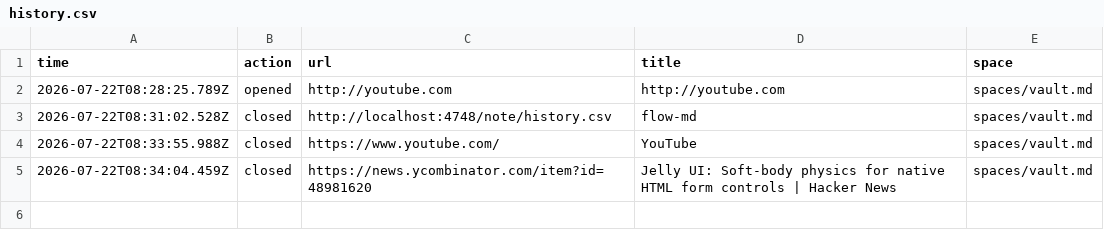
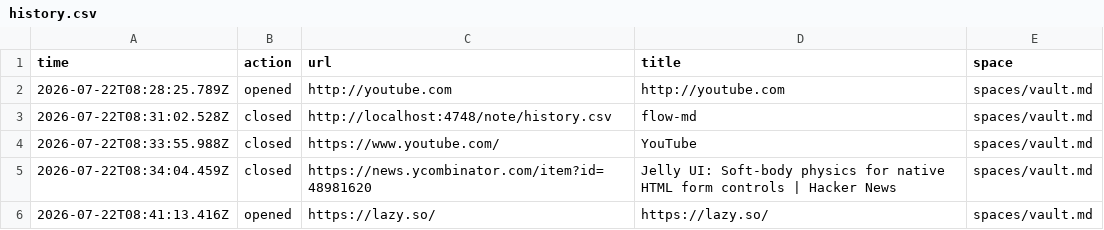
Before and after one commit to theknarf-experiments/flow-md, a CSV file: docs/history.csv, drawn as a sheet; the diff names each change by its address in the sheet, - before the commit and + after, or states it on an @@ line.

```diff
--- a/docs/history.csv
+++ b/docs/history.csv
+row 6: 2026-07-22T08:41:13.416Z | opened | https://lazy.so/ | https://lazy.so/ | spaces/vault.md
```
Also changed, not shown: 9 other files.
